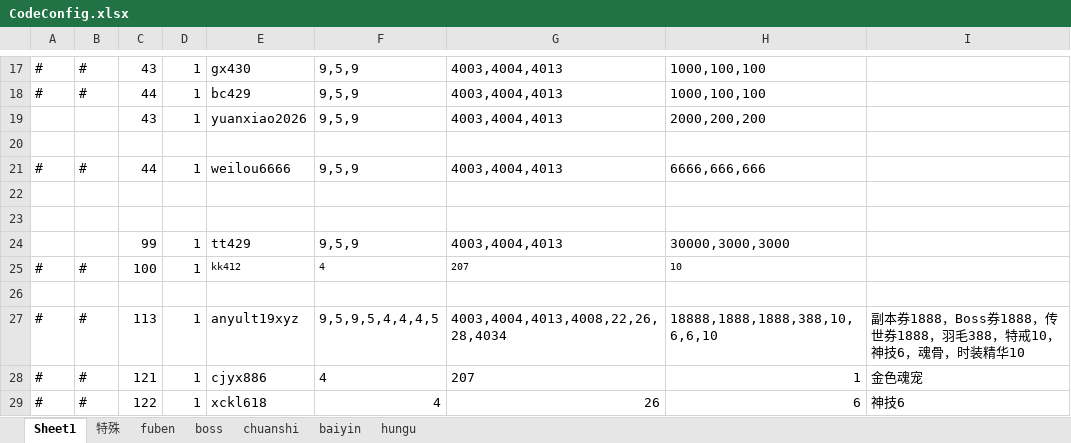
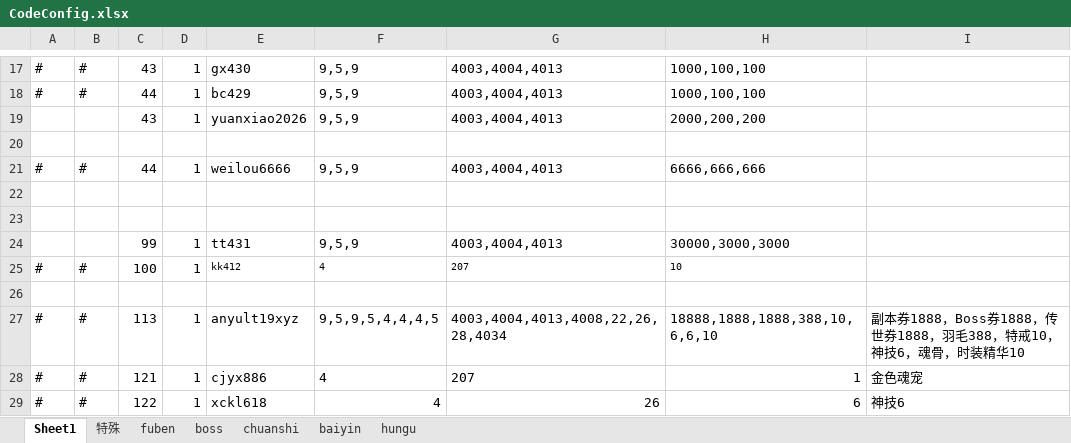
Before and after one commit to wokanjianyang/WrittenLegend, an Excel workbook: Excel/CodeConfig.xlsx, sheet Sheet1, drawn as a sheet; only a part is shown, gaps mark what is left out; values as stored, in another font and other column widths than the file's, no borders; the diff names each change by its address in the sheet, - before the commit and + after, or states it on an @@ line.

```diff
--- a/Excel/CodeConfig.xlsx (sheet Sheet1)
+++ b/Excel/CodeConfig.xlsx (sheet Sheet1)
-E24: tt429
+E24: tt431
```
Also changed, not shown: Excel/GiftPackConfig.xlsx, Excel/SkillSuitConfig.xlsx, 13 other files.
